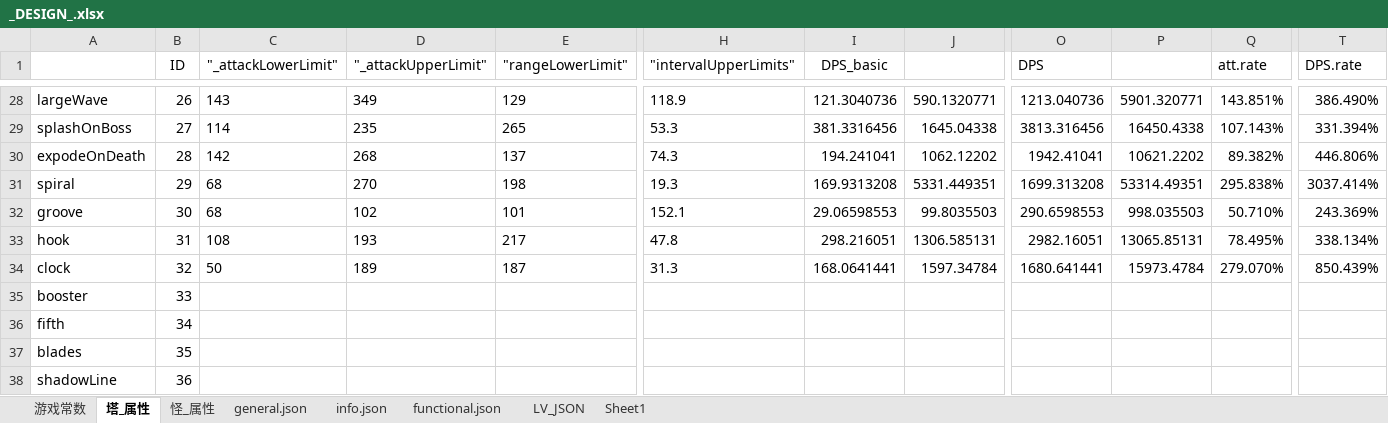
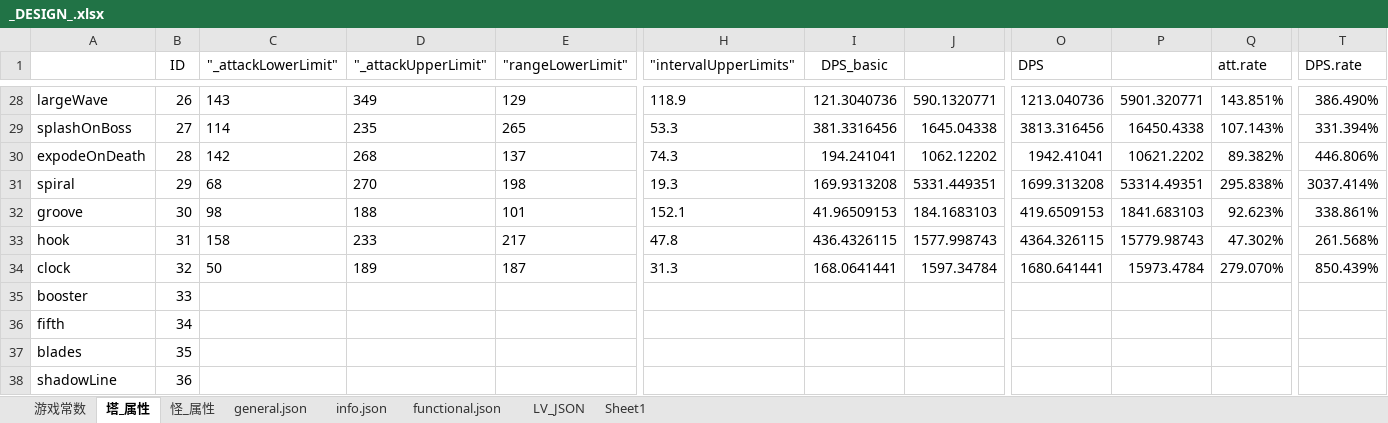
Before and after one commit to Crasader/ColorDefence, an Excel workbook: _DESIGN_.xlsx, sheet 塔_属性, drawn as a sheet; only a part is shown, gaps mark what is left out; values as stored, in another font and other column widths than the file's, no borders; conditional formats not drawn; the diff covers the shown part only; the diff names each change by its address in the sheet, - before the commit and + after, or states it on an @@ line.

```diff
--- a/_DESIGN_.xlsx (sheet 塔_属性)
+++ b/_DESIGN_.xlsx (sheet 塔_属性)
-C32 ("_attackLowerLimit"): 68
+C32 ("_attackLowerLimit"): 98
-D32 ("_attackUpperLimit"): 102
+D32 ("_attackUpperLimit"): 188
-I32 (DPS_basic): 29.06598553
+I32 (DPS_basic): 41.96509153
-J32: 99.8035503
+J32: 184.1683103
-O32 (DPS): 290.6598553
+O32 (DPS): 419.6509153
-P32: 998.035503
+P32: 1841.683103
-Q32 (att.rate): 50.710%
+Q32 (att.rate): 92.623%
-T32 (DPS.rate): 243.369%
+T32 (DPS.rate): 338.861%
-C33 ("_attackLowerLimit"): 108
+C33 ("_attackLowerLimit"): 158
-D33 ("_attackUpperLimit"): 193
+D33 ("_attackUpperLimit"): 233
-I33 (DPS_basic): 298.216051
+I33 (DPS_basic): 436.4326115
-J33: 1306.585131
+J33: 1577.998743
-O33 (DPS): 2982.16051
+O33 (DPS): 4364.326115
-P33: 13065.85131
+P33: 15779.98743
-Q33 (att.rate): 78.495%
+Q33 (att.rate): 47.302%
-T33 (DPS.rate): 338.134%
+T33 (DPS.rate): 261.568%
```
Also changed, not shown: 35 edited cells elsewhere in this sheet, sheet general.json, charts or pictures, 49 other files.
